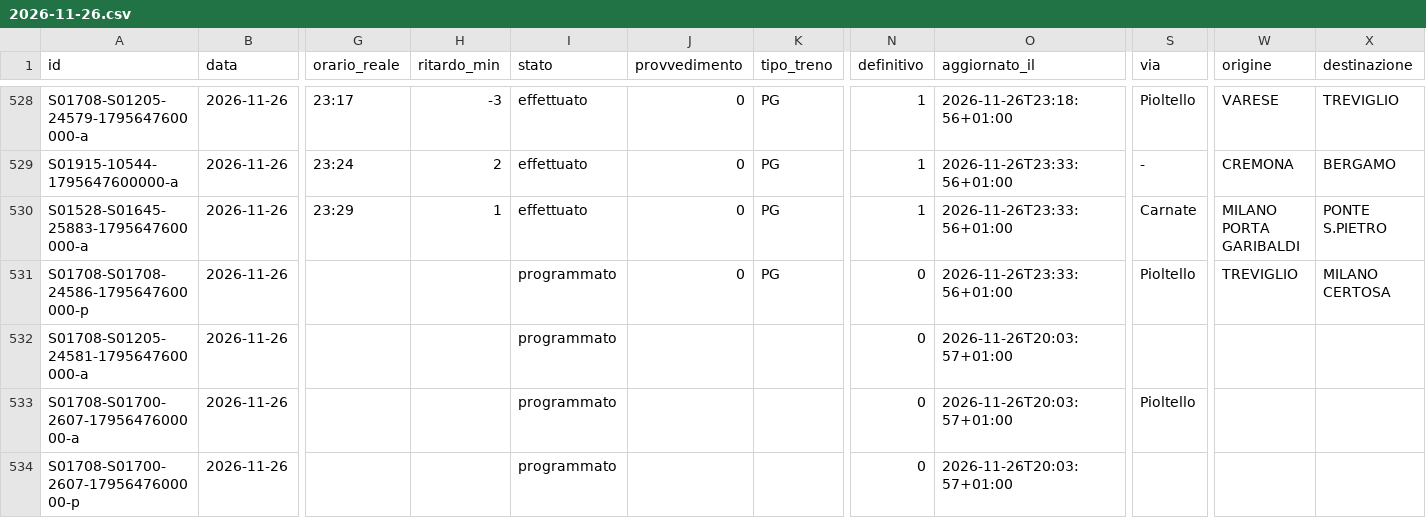
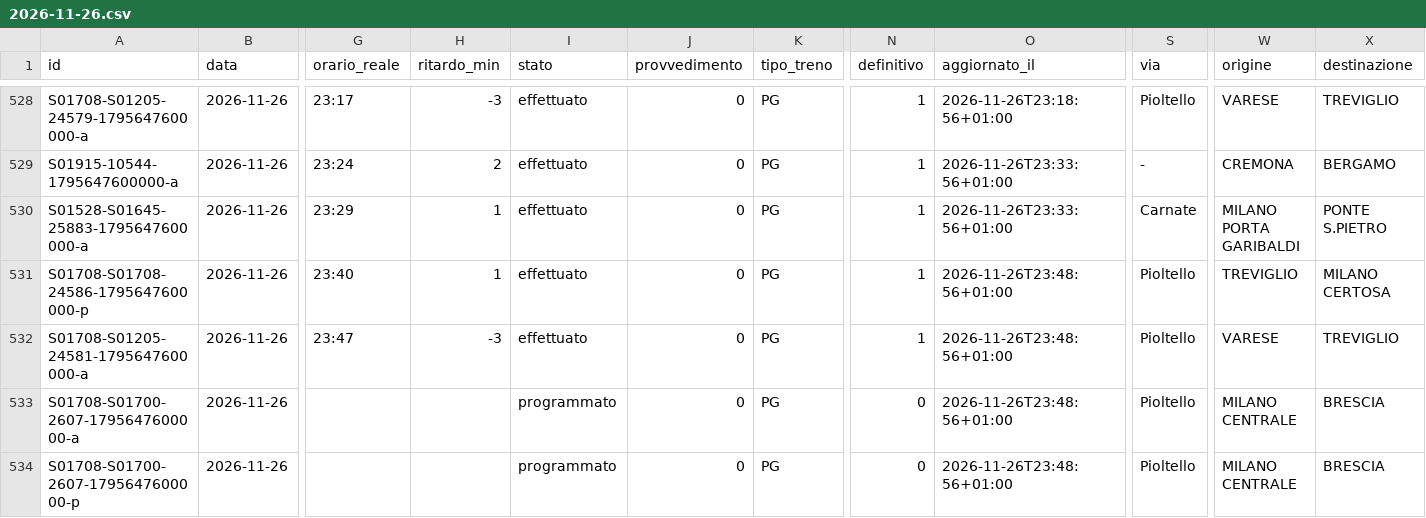
Before and after one commit to lucabonzanni/monitor-treni-bergamo, a CSV file: docs/dati/corse/2026-11-26.csv, drawn as a sheet; only a part is shown, gaps mark what is left out; the diff names each change by its address in the sheet, - before the commit and + after, or states it on an @@ line.

```diff
--- a/docs/dati/corse/2026-11-26.csv
+++ b/docs/dati/corse/2026-11-26.csv
-G531 (orario_reale): (empty)
+G531 (orario_reale): 23:40
-H531 (ritardo_min): (empty)
+H531 (ritardo_min): 1
-I531:I532 (stato): programmato
+I531:I532 (stato): effettuato
-N531:N532 (definitivo): 0
+N531:N532 (definitivo): 1
-O531 (aggiornato_il): 2026-11-26T23:33:56+01:00
+O531 (aggiornato_il): 2026-11-26T23:48:56+01:00
-G532 (orario_reale): (empty)
+G532 (orario_reale): 23:47
-H532 (ritardo_min): (empty)
+H532 (ritardo_min): -3
-J532:J534 (provvedimento): (empty)
+J532:J534 (provvedimento): 0
-K532:K534 (tipo_treno): (empty)
+K532:K534 (tipo_treno): PG
-O532:O534 (aggiornato_il): 2026-11-26T20:03:57+01:00
+O532:O534 (aggiornato_il): 2026-11-26T23:48:56+01:00
-S532 (via): (empty)
+S532 (via): Pioltello
-W532 (origine): (empty)
+W532 (origine): VARESE
-X532 (destinazione): (empty)
+X532 (destinazione): TREVIGLIO
-W533:W534 (origine): (empty)
+W533:W534 (origine): MILANO CENTRALE
-X533:X534 (destinazione): (empty)
+X533:X534 (destinazione): BRESCIA
-S534 (via): (empty)
+S534 (via): Pioltello
```
Also changed, not shown: docs/dati/corse_complete.csv, 2 other files.
